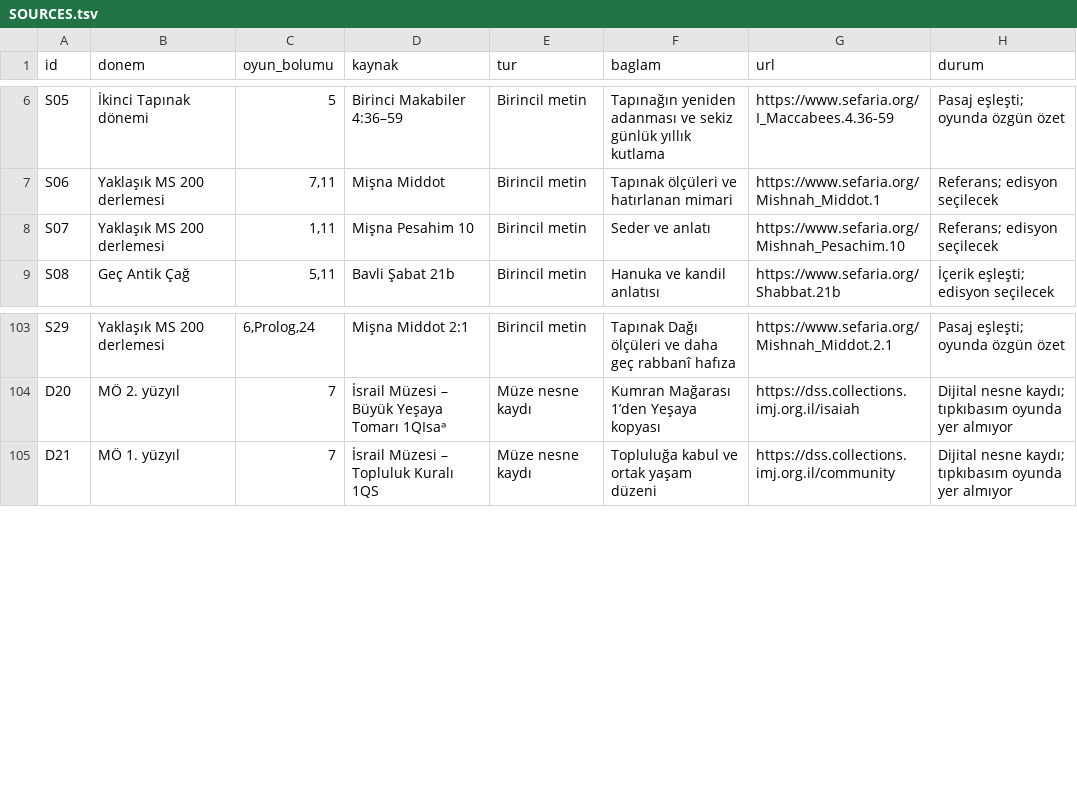
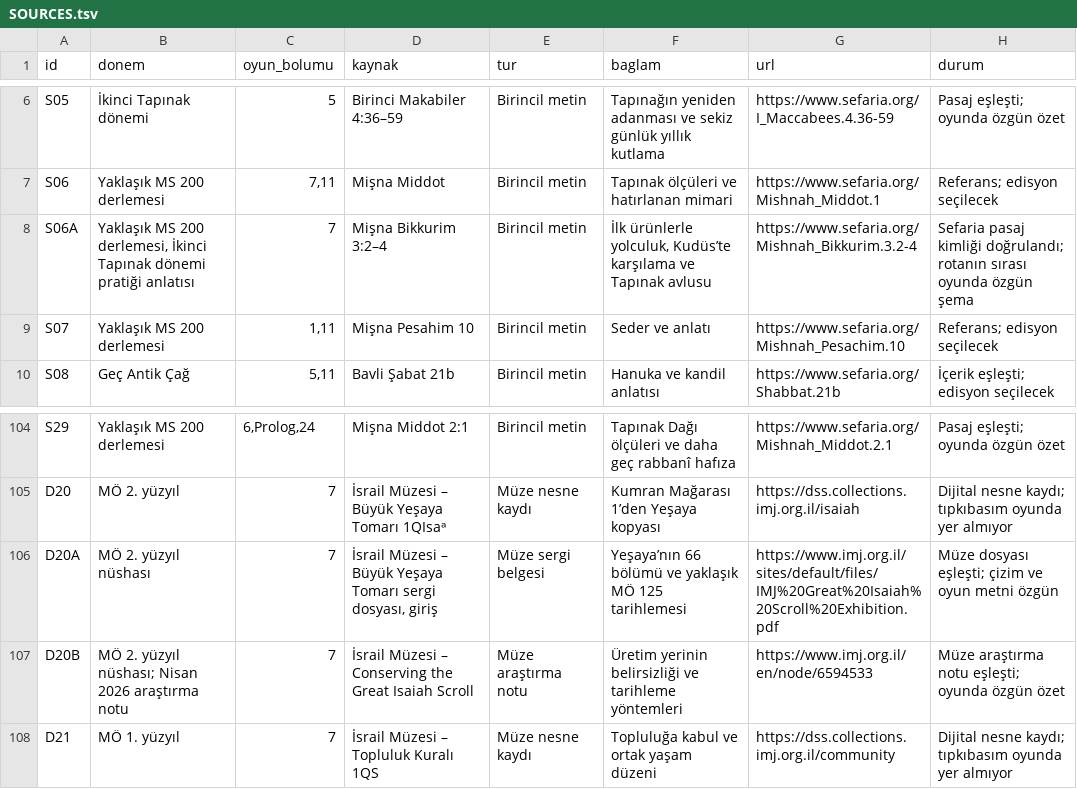
Before and after one commit to kaansavukduran/wall, a TSV file: docs/SOURCES.tsv, drawn as a sheet; only a part is shown, gaps mark what is left out.

```diff
--- a/docs/SOURCES.tsv
+++ b/docs/SOURCES.tsv
@@ -7,2 +7,3 @@ S05	İkinci Tapınak dönemi	5	Birinci Makabiler 4:36–59	Birincil metin	Tapın
 S06	Yaklaşık MS 200 derlemesi	7,11	Mişna Middot	Birincil metin	Tapınak ölçüleri ve hatırlanan mimari	https://www.sefaria.org/Mishnah_Middot.1	Referans; edisyon seçilecek
+S06A	Yaklaşık MS 200 derlemesi, İkinci Tapınak dönemi pratiği anlatısı	7	Mişna Bikkurim 3:2–4	Birincil metin	İlk ürünlerle yolculuk, Kudüs’te karşılama ve Tapınak avlusu	https://www.sefaria.org/Mishnah_Bikkurim.3.2-4	Sefaria pasaj kimliği doğrulandı; rotanın sırası oyunda özgün şema
 S07	Yaklaşık MS 200 derlemesi	1,11	Mişna Pesahim 10	Birincil metin	Seder ve anlatı	https://www.sefaria.org/Mishnah_Pesachim.10	Referans; edisyon seçilecek
@@ -104,2 +105,4 @@ S29	Yaklaşık MS 200 derlemesi	6,Prolog,24	Mişna Middot 2:1	Birincil metin	Tap
 D20	MÖ 2. yüzyıl	7	İsrail Müzesi – Büyük Yeşaya Tomarı 1QIsaᵃ	Müze nesne kaydı	Kumran Mağarası 1’den Yeşaya kopyası	https://dss.collections.imj.org.il/isaiah	Dijital nesne kaydı; tıpkıbasım oyunda yer almıyor
+D20A	MÖ 2. yüzyıl nüshası	7	İsrail Müzesi – Büyük Yeşaya Tomarı sergi dosyası, giriş	Müze sergi belgesi	Yeşaya’nın 66 bölümü ve yaklaşık MÖ 125 tarihlemesi	https://www.imj.org.il/sites/default/files/IMJ%20Great%20Isaiah%20Scroll%20Exhibition.pdf	Müze dosyası eşleşti; çizim ve oyun metni özgün
+D20B	MÖ 2. yüzyıl nüshası; Nisan 2026 araştırma notu	7	İsrail Müzesi – Conserving the Great Isaiah Scroll	Müze araştırma notu	Üretim yerinin belirsizliği ve tarihleme yöntemleri	https://www.imj.org.il/en/node/6594533	Müze araştırma notu eşleşti; oyunda özgün özet
 D21	MÖ 1. yüzyıl	7	İsrail Müzesi – Topluluk Kuralı 1QS	Müze nesne kaydı	Topluluğa kabul ve ortak yaşam düzeni	https://dss.collections.imj.org.il/community	Dijital nesne kaydı; tıpkıbasım oyunda yer almıyor
```
Also changed, not shown: 8 other files.
